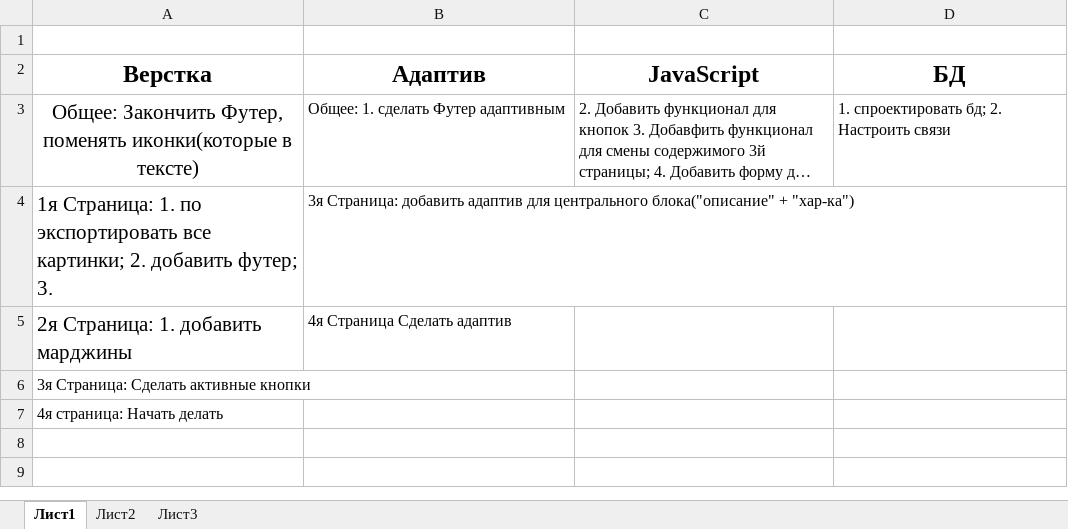
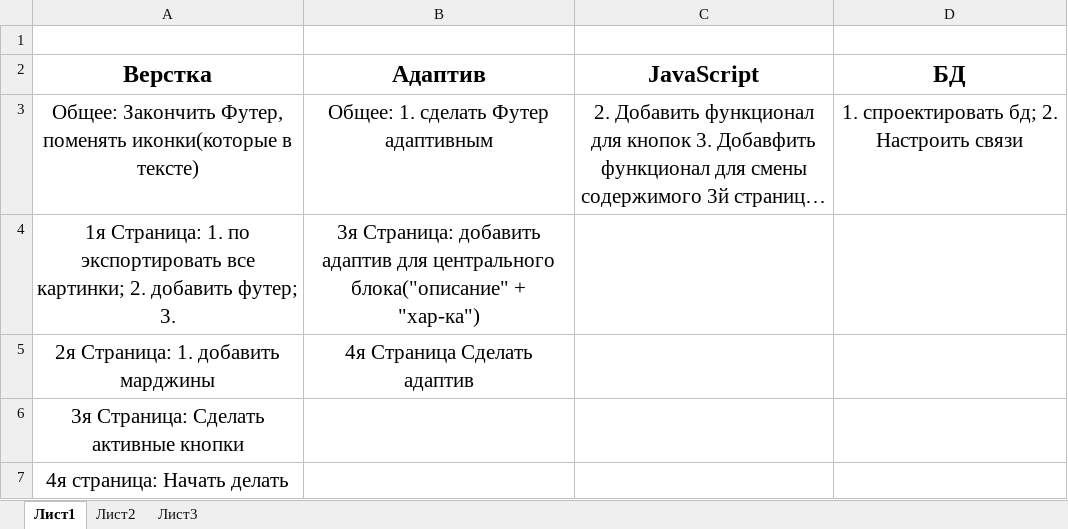
Before and after one commit to bogdaha100/projectWeb, an Excel workbook: plan.xlsx, sheet Лист1, drawn as a sheet; long unchanged cells end in …; values as stored, in another font and other column widths than the file's, no borders; the diff names each change by its address in the sheet, - before the commit and + after, or states it on an @@ line.

```diff
--- a/plan.xlsx (sheet Лист1)
+++ b/plan.xlsx (sheet Лист1)
-B3:D3 alignment: left
+B3:D3 alignment: center, text size: larger
-A4:B5 alignment: left
+A4:B5 alignment: center
@@ B4:B5 text size: larger @@
-A6:A7 alignment: left
+A6:A7 alignment: center, text size: larger
```
Also changed, not shown: 9 other files.
